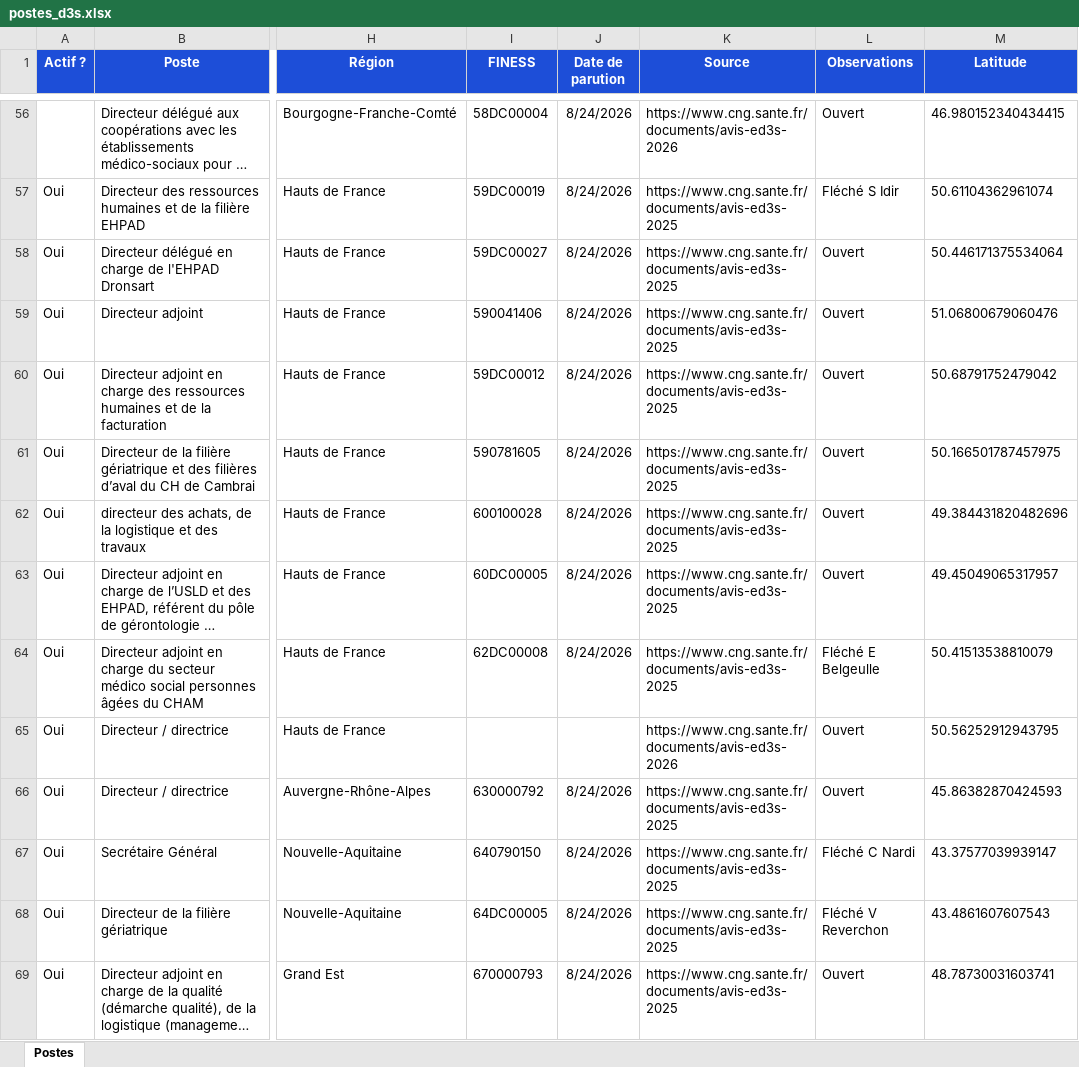
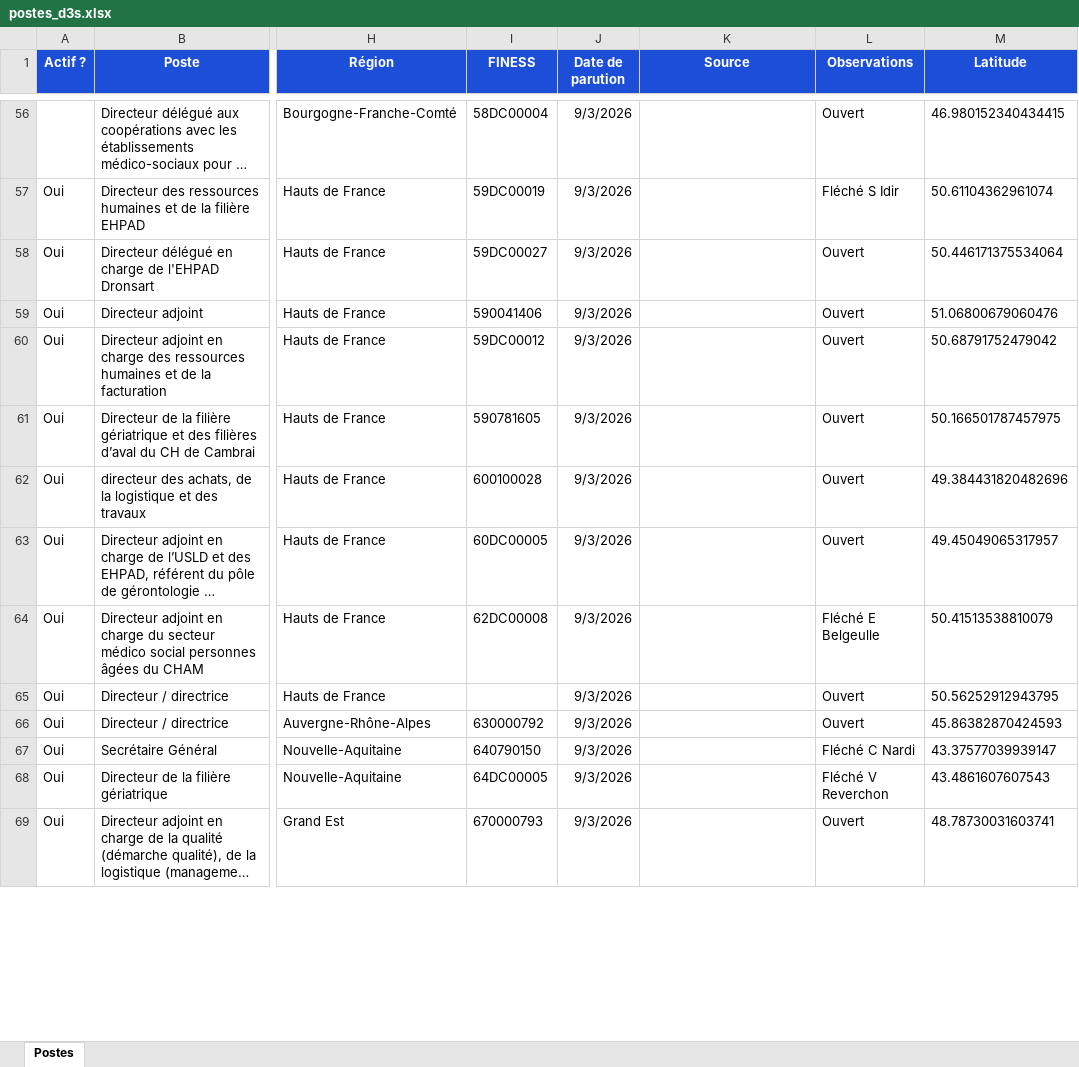
Before and after one commit to Olivier1972348/carte-interactive-D3S, an Excel workbook: data/postes_d3s.xlsx, sheet Postes, drawn as a sheet; only a part is shown, gaps mark what is left out; long unchanged cells end in …; values as stored, in another font and other column widths than the file's, no borders; conditional formats and table styles not drawn; the diff covers the shown part only; the diff names each change by its address in the sheet, - before the commit and + after, or states it on an @@ line.

Commit message:
Update publication date pending source URL

```diff
--- a/data/postes_d3s.xlsx (sheet Postes)
+++ b/data/postes_d3s.xlsx (sheet Postes)
-J56:J64 (Date de parution): 8/24/2026
+J56:J64 (Date de parution): 9/3/2026
-K56 (Source): https://www.cng.sante.fr/documents/avis-ed3s-2026
+K56 (Source): (empty)
-K57:K64 (Source): https://www.cng.sante.fr/documents/avis-ed3s-2025
+K57:K64 (Source): (empty)
-J65 (Date de parution): (empty)
+J65 (Date de parution): 9/3/2026
-K65 (Source): https://www.cng.sante.fr/documents/avis-ed3s-2026
+K65 (Source): (empty)
-J66:J69 (Date de parution): 8/24/2026
+J66:J69 (Date de parution): 9/3/2026
-K66:K69 (Source): https://www.cng.sante.fr/documents/avis-ed3s-2025
+K66:K69 (Source): (empty)
```
Also changed, not shown: 188 edited cells elsewhere in this sheet, 3 other files.
